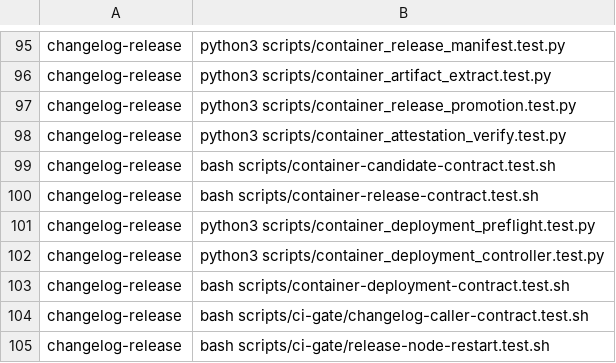
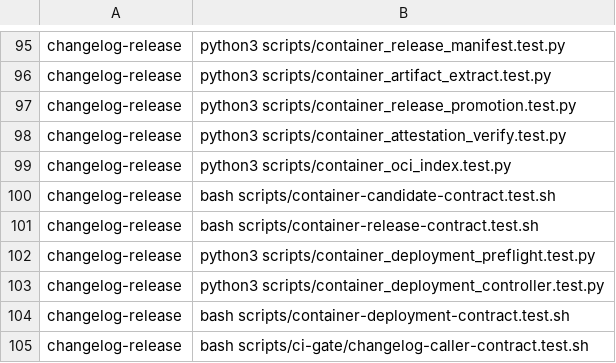
Before and after one commit to Verjson/.github, a TSV file: scripts/actions-ci-groups.tsv, drawn as a sheet; only a part is shown, gaps mark what is left out; the shorter side is filled out with more unchanged rows; the diff names each change by its address in the sheet, - before the commit and + after, or states it on an @@ line.

Commit message:
fix(container): bind SBOM evidence to reviewed platforms (#861)
* fix(container): bind SBOM evidence to reviewed platforms

Restore the generated reusable permission chain, grant exact GHCR SBOM publication authority, and fail closed on invalid BuildKit parent-index evidence topology. Includes live-shape OCI fixtures and the reusable-call canary for #851.

* fix(ai-review): distinguish advisory check outcomes (#860)

Co-authored-by: release-verification <release-verification@invalid.example>

* fix(review): bind diagnostic output to retention (#859) (#864)

Co-authored-by: release-verification <release-verification@invalid.example>

* fix(container): bind SBOM evidence to reviewed platforms

Restore the generated reusable permission chain, grant exact GHCR SBOM publication authority, and fail closed on invalid BuildKit parent-index evidence topology. Includes live-shape OCI fixtures and the reusable-call canary for #851.

* fix(container): harden candidate config boundaries

Reject unsafe GHCR and platform identities before matrix creation, prevent artifact-name collisions, and keep reviewed values out of publish shell source. Route the reusable syntax canary to an isolated hosted runner while #155 tracks production runner isolation.

---------

Co-authored-by: release-verification <release-verification@invalid.example>

```diff
--- a/scripts/actions-ci-groups.tsv
+++ b/scripts/actions-ci-groups.tsv
+row 99: changelog-release | python3 scripts/container_oci_index.test.py
```
Also changed, not shown: 13 other files.
